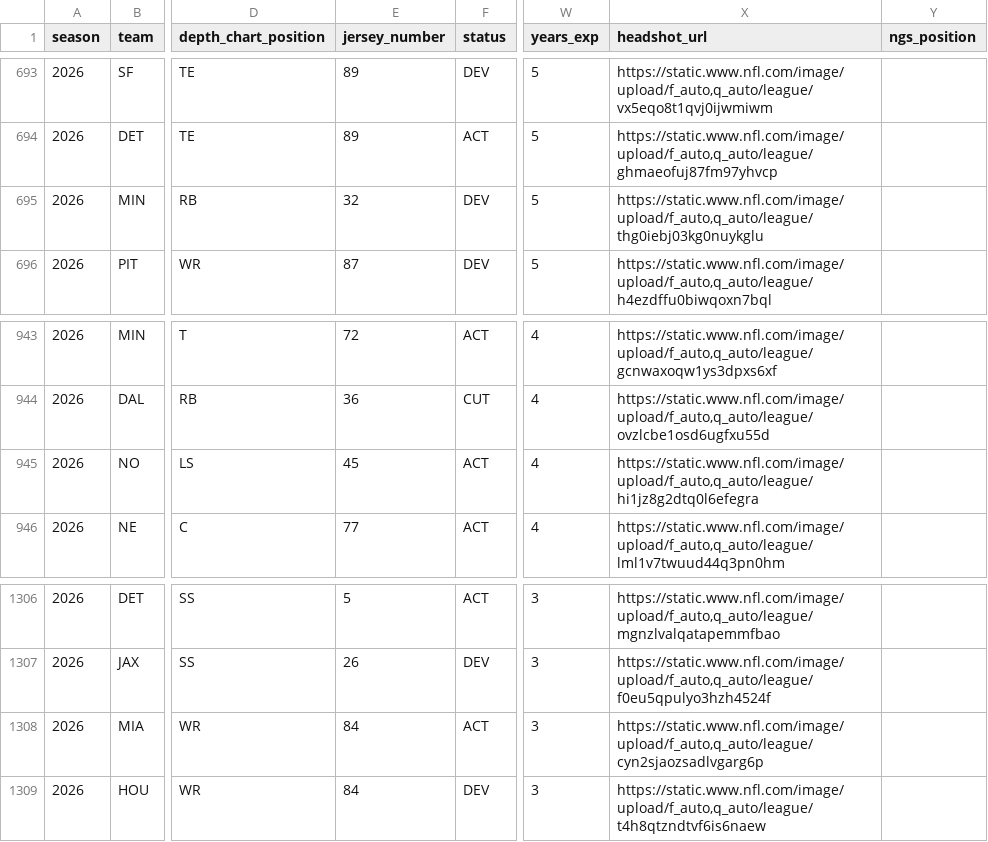
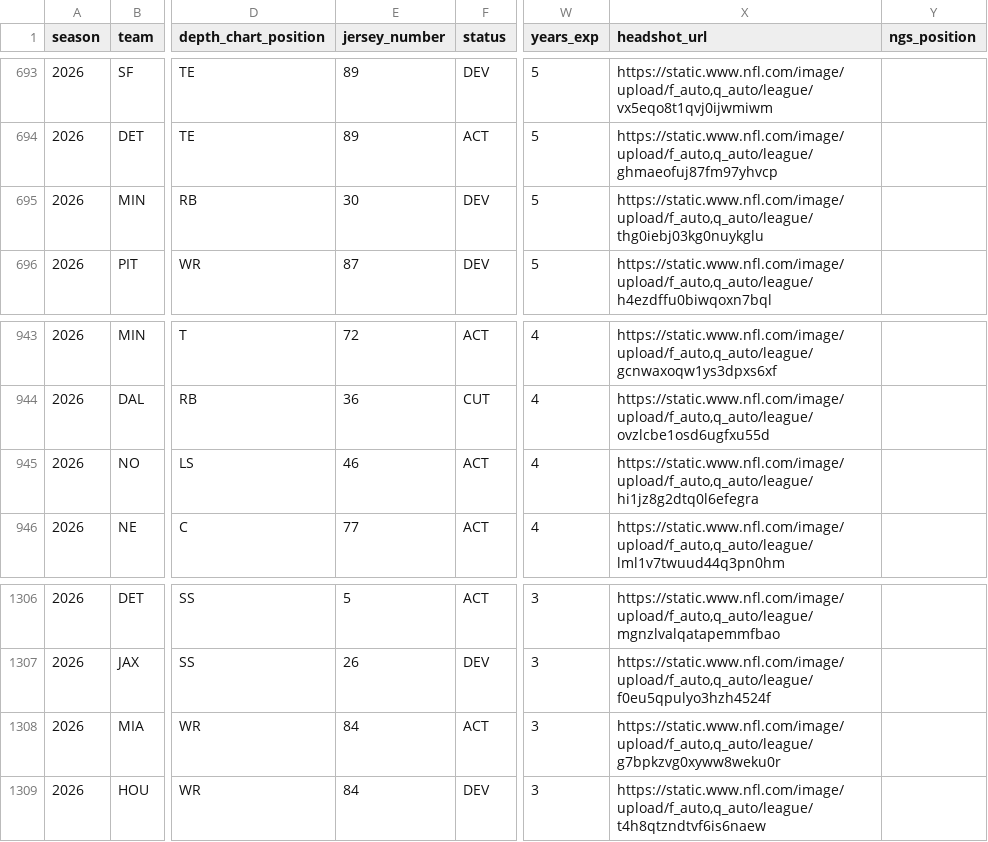
Before and after one commit to 925Sports/NFL-Player-Log, a CSV file: data/nflverse_roster.csv, drawn as a sheet; only a part is shown, gaps mark what is left out; the diff covers the shown part only; the diff names each change by its address in the sheet, - before the commit and + after, or states it on an @@ line.

```diff
--- a/data/nflverse_roster.csv
+++ b/data/nflverse_roster.csv
-E695 (jersey_number): 32
+E695 (jersey_number): 30
-E945 (jersey_number): 45
+E945 (jersey_number): 46
-X1308 (headshot_url): https://static.www.nfl.com/image/upload/f_auto,q_auto/league/cyn2sjaozsadlvgarg6p
+X1308 (headshot_url): https://static.www.nfl.com/image/upload/f_auto,q_auto/league/g7bpkzvg0xyww8weku0r
```
Also changed, not shown: 8 edited cells elsewhere in this file, data/players.csv.
